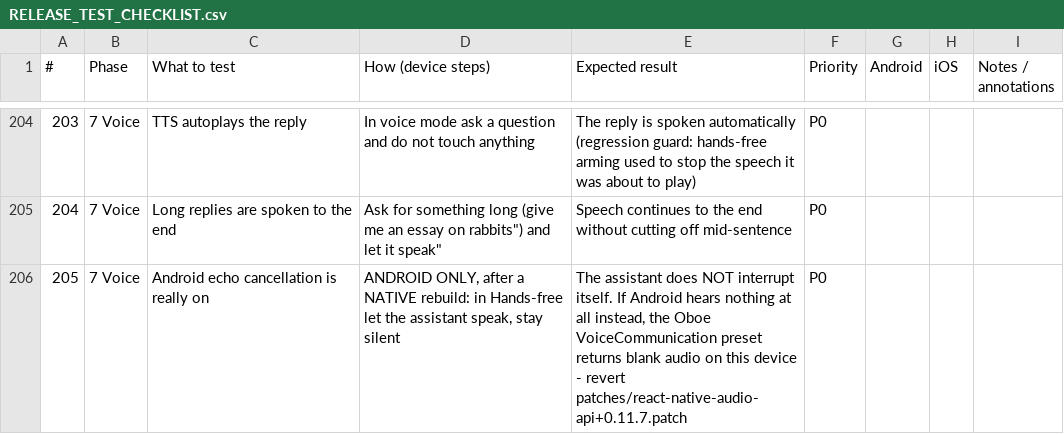
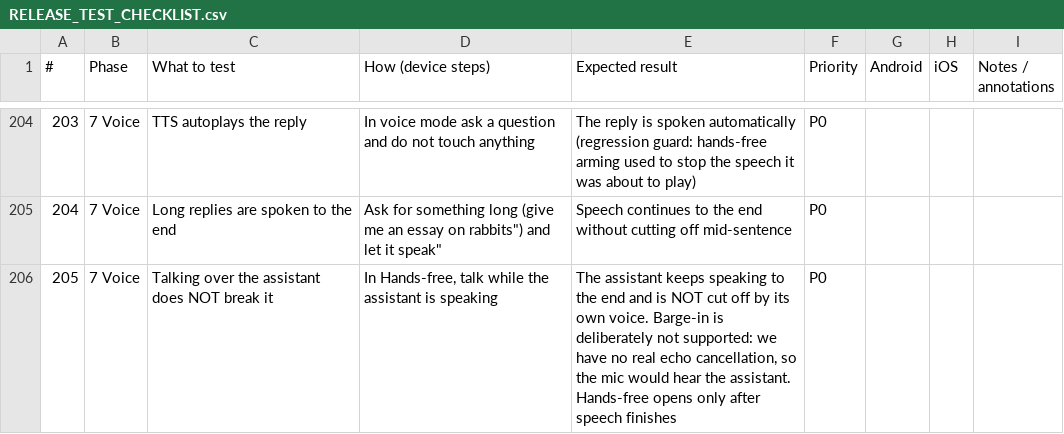
Before and after one commit to Betakontext/off-grid-mobile-ai, a CSV file: docs/RELEASE_TEST_CHECKLIST.csv, drawn as a sheet; only a part is shown, gaps mark what is left out.

Commit message:
revert the Oboe VoiceCommunication patch; correct the docs
The patch asked Android for an echo-cancelling capture source while our playback leaves by
another path, so it cancelled nothing and carried a real risk: some devices return blank audio
with that preset rather than failing to open, which the fallback could not catch.

Docs corrected to match: the gaps entry no longer points at a patch that does not exist, and
the checklist row that said 'revert the patch' becomes a guard that the assistant is not cut
off by its own voice.

```diff
--- a/docs/RELEASE_TEST_CHECKLIST.csv
+++ b/docs/RELEASE_TEST_CHECKLIST.csv
@@ -205,2 +205,2 @@
 204,7 Voice,Long replies are spoken to the end,"Ask for something long (give me an essay on rabbits"") and let it speak""",Speech continues to the end without cutting off mid-sentence,P0,,,
-205,7 Voice,Android echo cancellation is really on,"ANDROID ONLY, after a NATIVE rebuild: in Hands-free let the assistant speak, stay silent","The assistant does NOT interrupt itself. If Android hears nothing at all instead, the Oboe VoiceCommunication preset returns blank audio on this device - revert patches/react-native-audio-api+0.11.7.patch",P0,,,
+205,7 Voice,Talking over the assistant does NOT break it,"In Hands-free, talk while the assistant is speaking","The assistant keeps speaking to the end and is NOT cut off by its own voice. Barge-in is deliberately not supported: we have no real echo cancellation, so the mic would hear the assistant. Hands-free opens only after speech finishes",P0,,,
```
Also changed, not shown: 2 other files.
